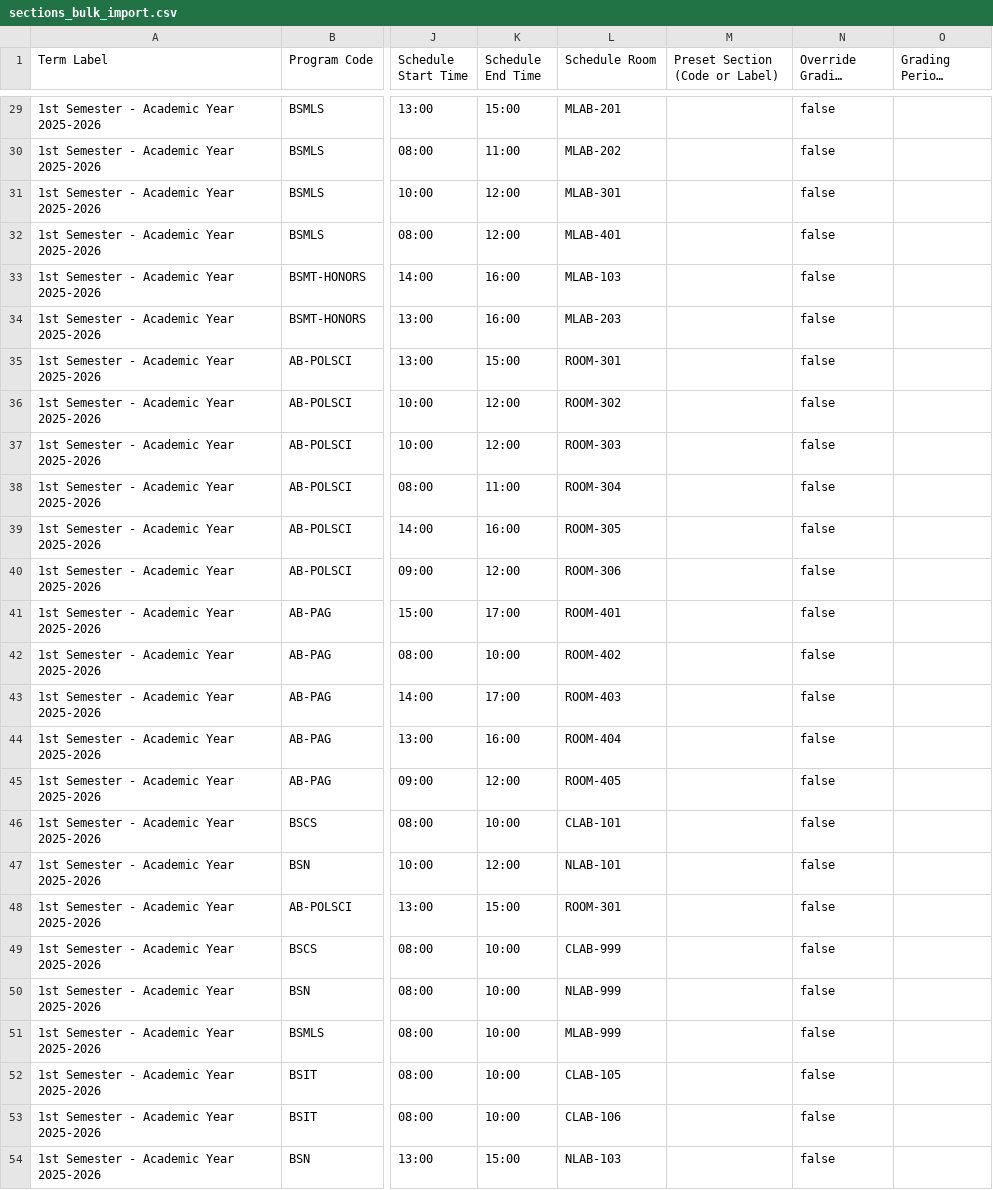
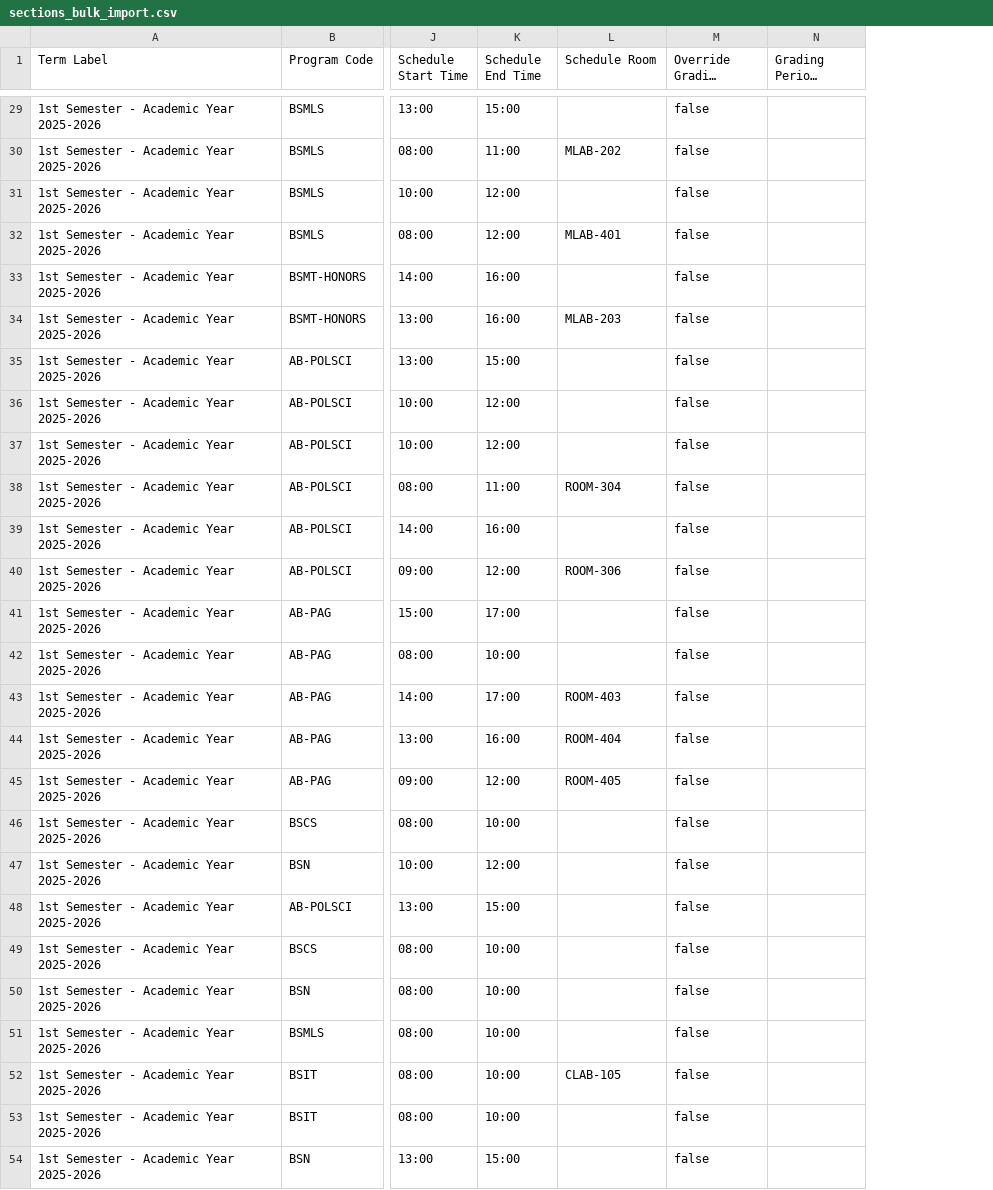
Before and after one commit to DoNotBeLazyyy/project-application, a CSV file: sections_bulk_import.csv, drawn as a sheet; only a part is shown, gaps mark what is left out; long unchanged cells end in …; the diff covers the shown part only; the diff names each change by its address in the sheet, - before the commit and + after, or states it on an @@ line.

Commit message:
refactor(forms): remove all input presets across forms, wizards, modals, and bulk import

```diff
--- a/sections_bulk_import.csv
+++ b/sections_bulk_import.csv
-column M (Preset Section (Code or Label)), empty
-L29 (Schedule Room): MLAB-201
+L29 (Schedule Room): (empty)
-L31 (Schedule Room): MLAB-301
+L31 (Schedule Room): (empty)
-L33 (Schedule Room): MLAB-103
+L33 (Schedule Room): (empty)
-L35 (Schedule Room): ROOM-301
+L35 (Schedule Room): (empty)
-L36 (Schedule Room): ROOM-302
+L36 (Schedule Room): (empty)
-L37 (Schedule Room): ROOM-303
+L37 (Schedule Room): (empty)
-L39 (Schedule Room): ROOM-305
+L39 (Schedule Room): (empty)
-L41 (Schedule Room): ROOM-401
+L41 (Schedule Room): (empty)
-L42 (Schedule Room): ROOM-402
+L42 (Schedule Room): (empty)
-L46 (Schedule Room): CLAB-101
+L46 (Schedule Room): (empty)
-L47 (Schedule Room): NLAB-101
+L47 (Schedule Room): (empty)
-L48 (Schedule Room): ROOM-301
+L48 (Schedule Room): (empty)
-L49 (Schedule Room): CLAB-999
+L49 (Schedule Room): (empty)
-L50 (Schedule Room): NLAB-999
+L50 (Schedule Room): (empty)
-L51 (Schedule Room): MLAB-999
+L51 (Schedule Room): (empty)
-L53 (Schedule Room): CLAB-106
+L53 (Schedule Room): (empty)
-L54 (Schedule Room): NLAB-103
+L54 (Schedule Room): (empty)
```
Also changed, not shown: 18 edited cells elsewhere in this file, 18 other files.
